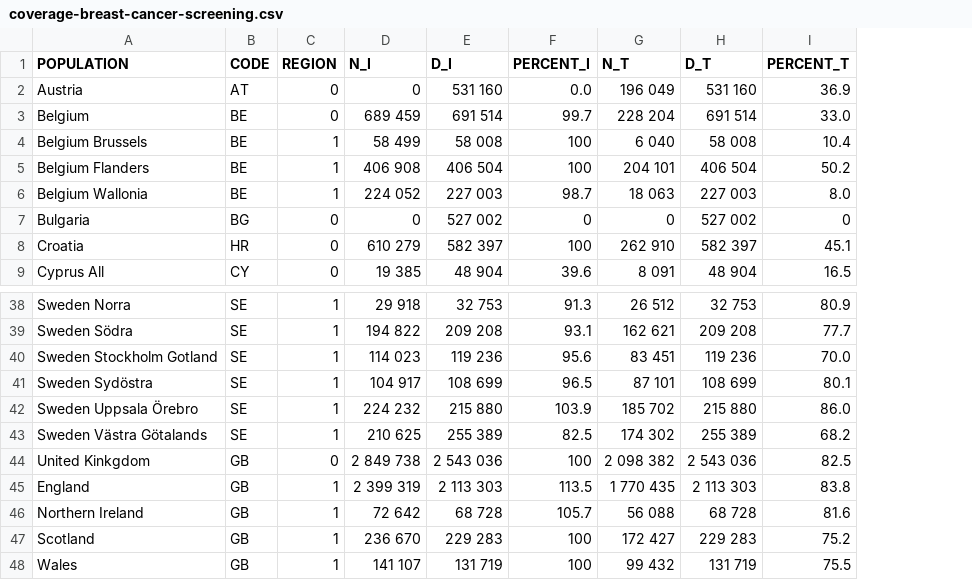
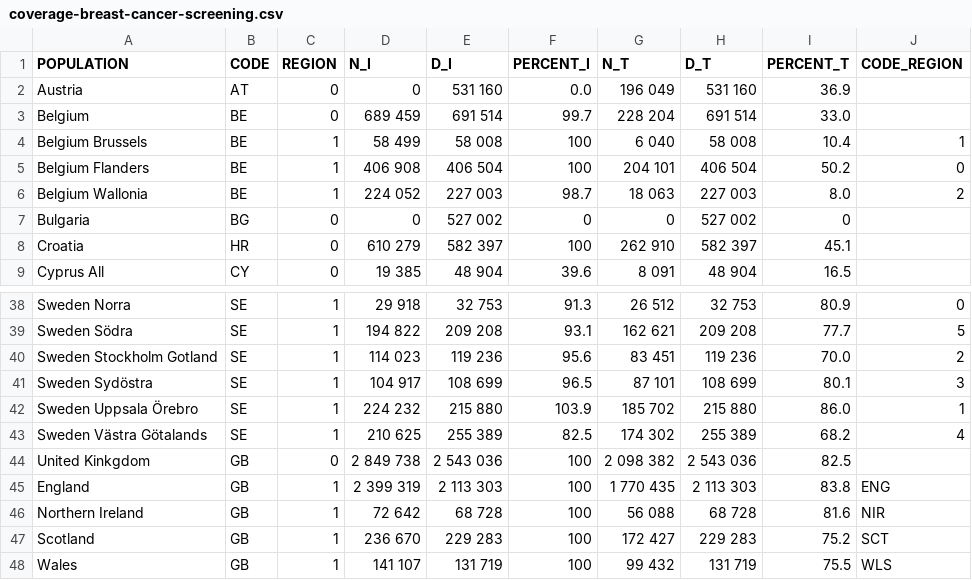
Before and after one commit to fredericlam/IarcDataVisualization, a CSV file: 02_Breast_EU_Screening/data/coverage-breast-cancer-screening.csv, drawn as a sheet; only a part is shown, gaps mark what is left out; the diff names each change by its address in the sheet, - before the commit and + after, or states it on an @@ line.

Commit message:
New map regions

```diff
--- a/02_Breast_EU_Screening/data/coverage-breast-cancer-screening.csv
+++ b/02_Breast_EU_Screening/data/coverage-breast-cancer-screening.csv
+column J (CODE_REGION), rows 4-6: 1 | 0 | 2; rows 38-48: 0 | 5 | 2 | 3 | 1 | 4 |  | ENG | NIR | SCT | WLS
-F45 (PERCENT_I): 113.5
+F45 (PERCENT_I): 100
-F46 (PERCENT_I): 105.7
+F46 (PERCENT_I): 100
```
Also changed, not shown: 24 other files.
